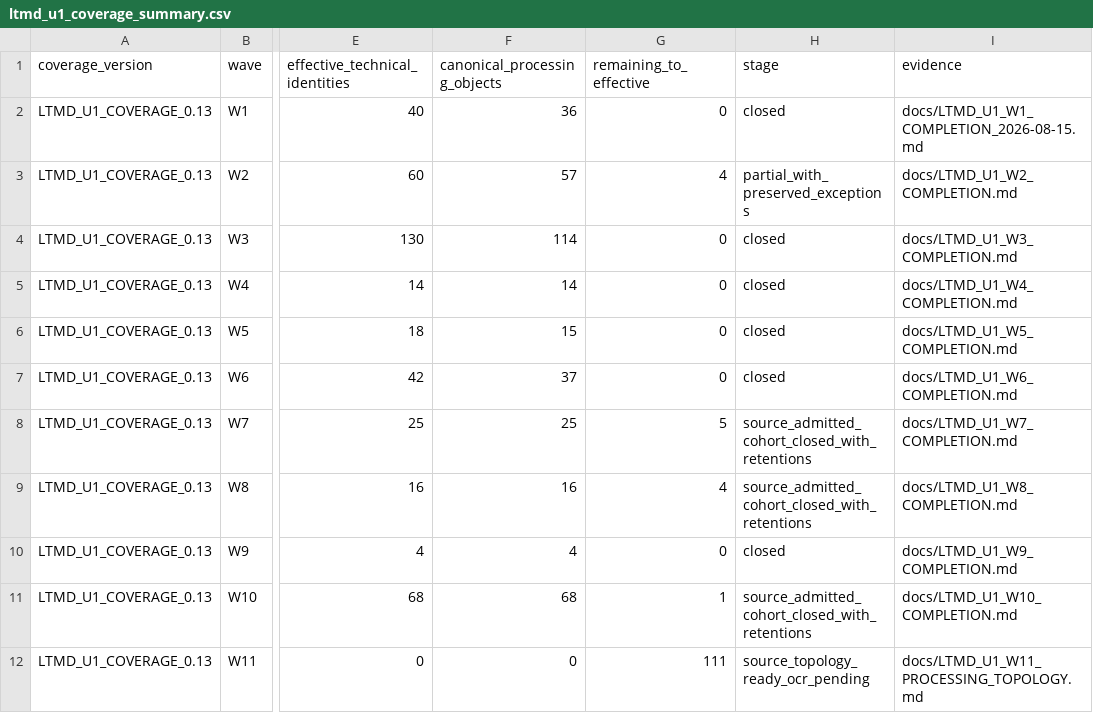
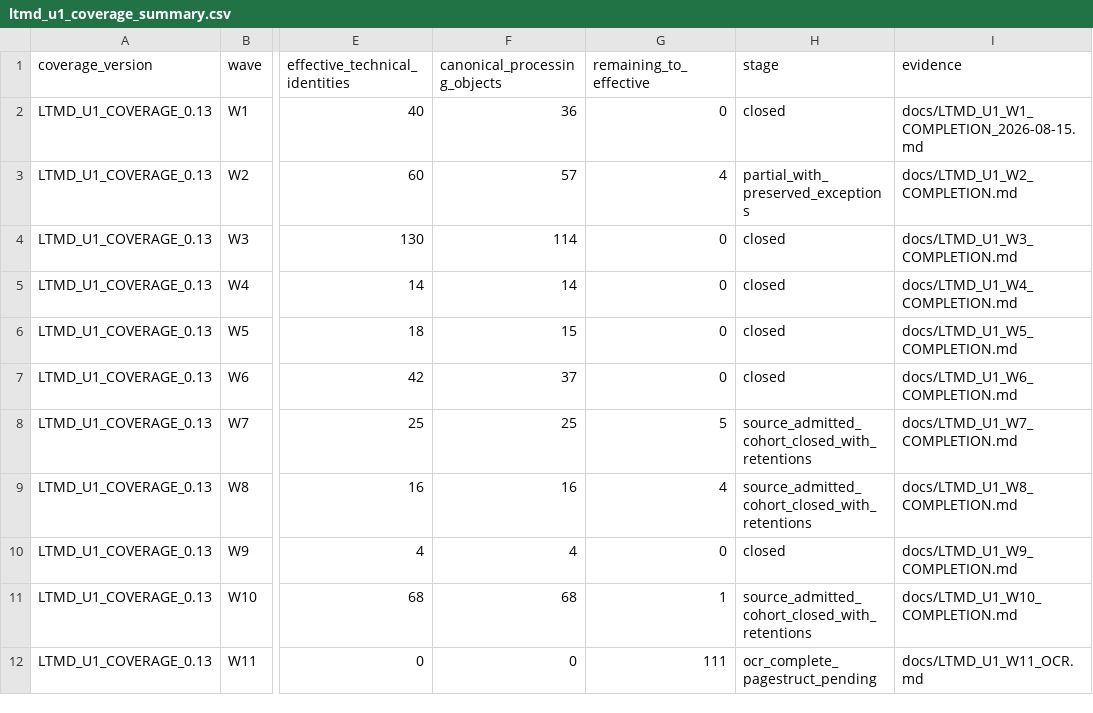
Before and after one commit to fersandovalgtz/libro-texto-mexicano-digital, a CSV file: data/catalog/ltmd_u1_coverage_summary.csv, drawn as a sheet; only a part is shown, gaps mark what is left out; the diff names each change by its address in the sheet, - before the commit and + after, or states it on an @@ line.

```diff
--- a/data/catalog/ltmd_u1_coverage_summary.csv
+++ b/data/catalog/ltmd_u1_coverage_summary.csv
-H12 (stage): source_topology_ready_ocr_pending
+H12 (stage): ocr_complete_pagestruct_pending
-I12 (evidence): docs/LTMD_U1_W11_PROCESSING_TOPOLOGY.md
+I12 (evidence): docs/LTMD_U1_W11_OCR.md
```
Also changed, not shown: 1 other file.
